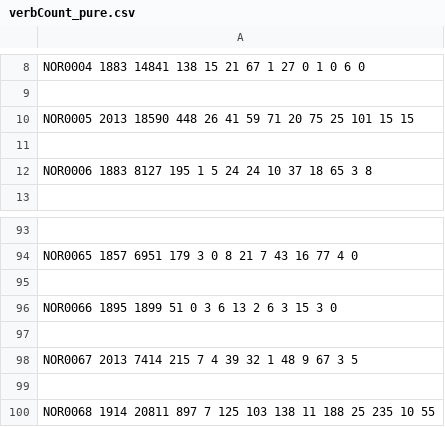
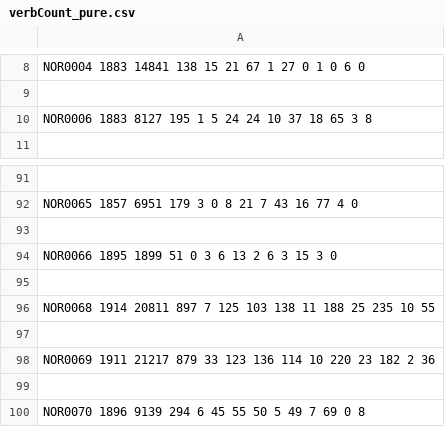
Before and after one commit to COST-ELTeC/ELTeC-data, a CSV file: nor/verbCount_pure.csv, drawn as a sheet; only a part is shown, gaps mark what is left out; the shorter side is filled out with more unchanged rows; the diff names each change by its address in the sheet, - before the commit and + after, or states it on an @@ line.

```diff
--- a/nor/verbCount_pure.csv
+++ b/nor/verbCount_pure.csv
-row 10: NOR0005 2013 18590 448 26 41 59 71 20 75 25 101 15 15
-row 11: (empty)
-row 97: (empty)
-row 98: NOR0067 2013 7414 215 7 4 39 32 1 48 9 67 3 5
```
Also changed, not shown: hun/verbCount_noisy.csv, hun/verbCount_pure.csv, 1 other file.
